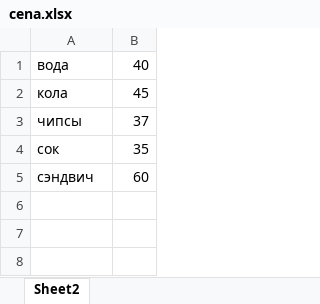
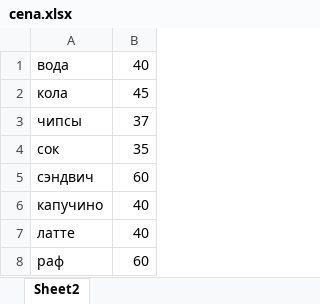
Before and after one commit to Vedeneev25/project, an Excel workbook: cena.xlsx, sheet Sheet2, drawn as a sheet; values as stored, in another font and other column widths than the file's, no borders; the diff names each change by its address in the sheet, - before the commit and + after, or states it on an @@ line.

```diff
--- a/cena.xlsx (sheet Sheet2)
+++ b/cena.xlsx (sheet Sheet2)
+row 6: капучино | 40
+row 7: латте | 40
+row 8: раф | 60
```
Also changed, not shown: fact.xlsx, 1 other file.
